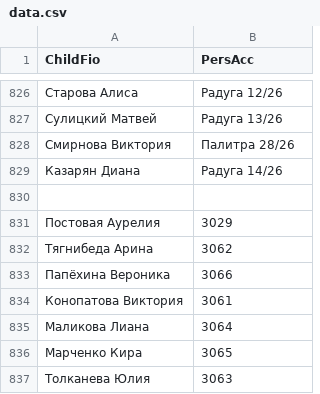
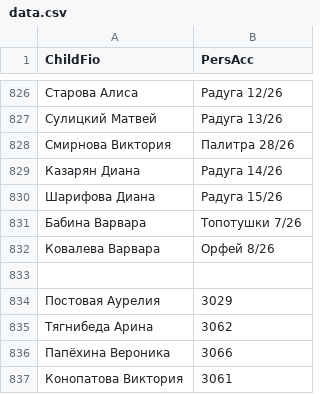
Before and after one commit to dshi4vlg-beep/qr, a CSV file: data.csv, drawn as a sheet; only a part is shown, gaps mark what is left out; the shorter side is filled out with more unchanged rows; the diff names each change by its address in the sheet, - before the commit and + after, or states it on an @@ line.

Commit message:
Update data.csv

```diff
--- a/data.csv
+++ b/data.csv
+row 830: Шарифова Диана | Радуга 15/26
+row 831: Бабина Варвара | Топотушки 7/26
+row 832: Ковалева Варвара | Орфей 8/26
```
